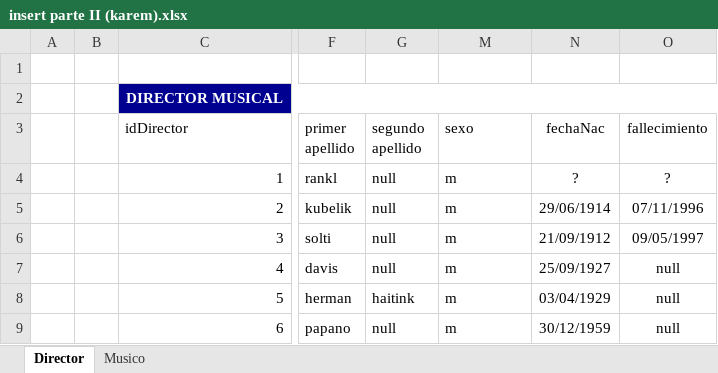
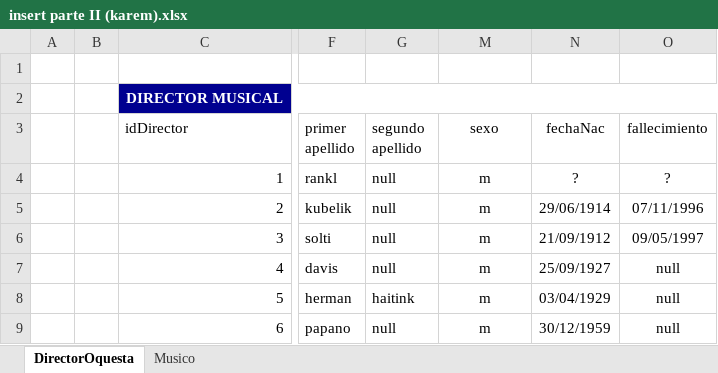
Before and after one commit to Isaac6702/base-de-datos-proy-isaackaremali, an Excel workbook: insert parte II (karem).xlsx, sheet DirectorOquesta, drawn as a sheet; only a part is shown, gaps mark what is left out; values as stored, in another font and other column widths than the file's, no borders; conditional formats and table styles not drawn; the diff names each change by its address in the sheet, - before the commit and + after, or states it on an @@ line.

```diff
--- a/insert parte II (karem).xlsx (sheet DirectorOquesta)
+++ b/insert parte II (karem).xlsx (sheet DirectorOquesta)
-sheet tab: Director
+sheet tab: DirectorOquesta
-M3:M9 alignment: left
+M3:M9 alignment: center
```
Also changed, not shown: sheet Musico, 5 other files.
